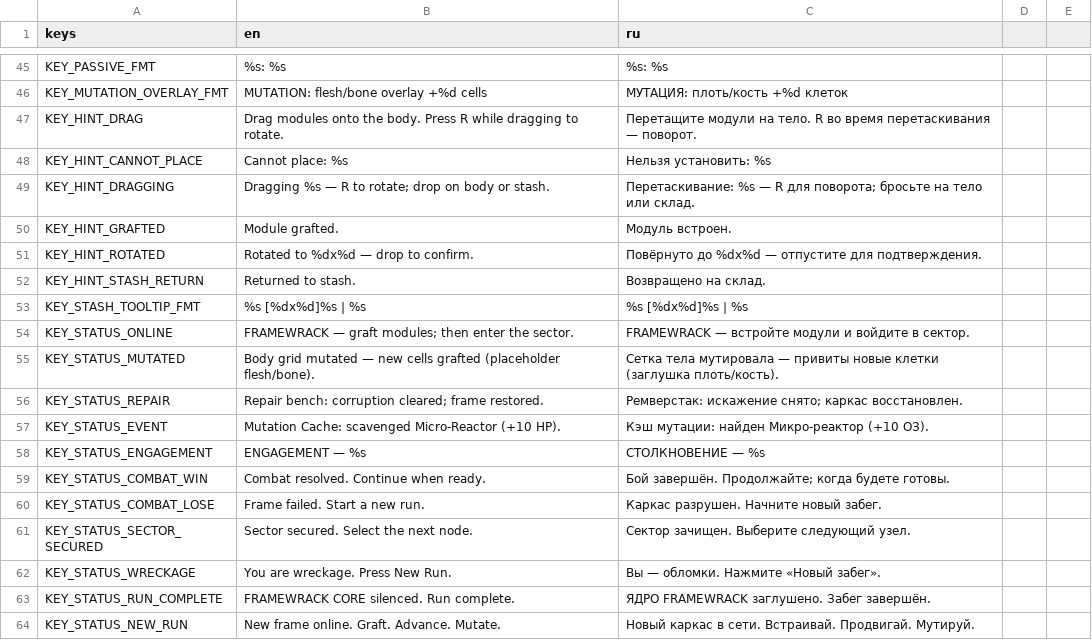
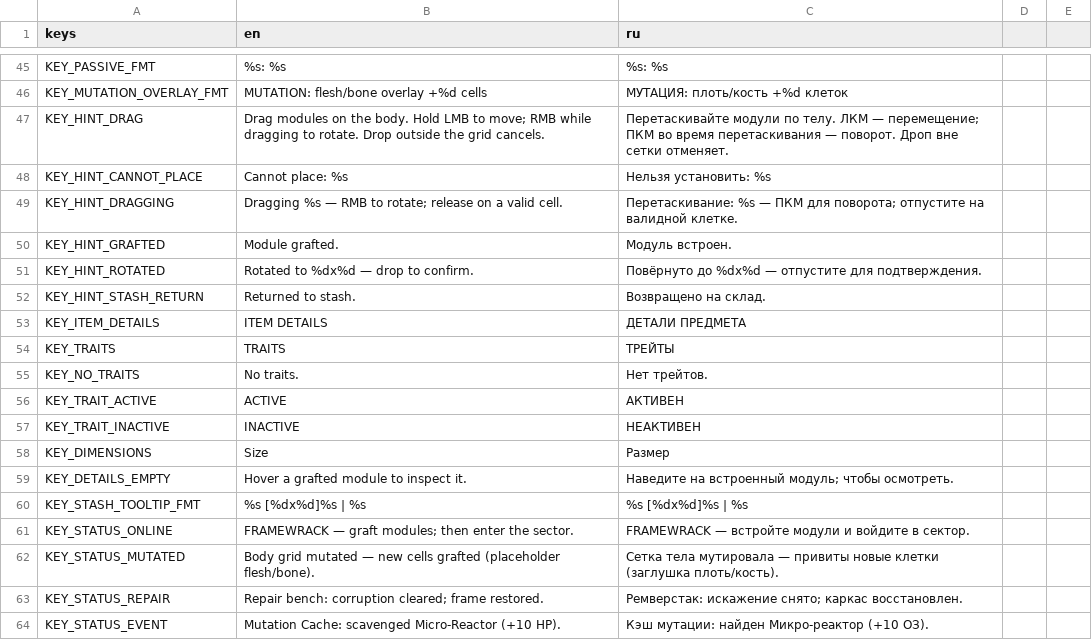
Before and after one commit to vtyurin89/framewrack_v1, a CSV file: translations/translations.csv, drawn as a sheet; only a part is shown, gaps mark what is left out; the shorter side is filled out with more unchanged rows.

```diff
--- a/translations/translations.csv
+++ b/translations/translations.csv
@@ -46,5 +46,5 @@ KEY_PASSIVE_FMT,%s: %s,%s: %s
 KEY_MUTATION_OVERLAY_FMT,MUTATION: flesh/bone overlay +%d cells,МУТАЦИЯ: плоть/кость +%d клеток
-KEY_HINT_DRAG,Drag modules onto the body. Press R while dragging to rotate.,Перетащите модули на тело. R во время перетаскивания — поворот.
+KEY_HINT_DRAG,Drag modules on the body. Hold LMB to move; RMB while dragging to rotate. Drop outside the grid cancels.,Перетаскивайте модули по телу. ЛКМ — перемещение; ПКМ во время перетаскивания — поворот. Дроп вне сетки отменяет.
 KEY_HINT_CANNOT_PLACE,Cannot place: %s,Нельзя установить: %s
-KEY_HINT_DRAGGING,Dragging %s — R to rotate; drop on body or stash.,Перетаскивание: %s — R для поворота; бросьте на тело или склад.
+KEY_HINT_DRAGGING,Dragging %s — RMB to rotate; release on a valid cell.,Перетаскивание: %s — ПКМ для поворота; отпустите на валидной клетке.
 KEY_HINT_GRAFTED,Module grafted.,Модуль встроен.
@@ -52,2 +52,9 @@ KEY_HINT_ROTATED,Rotated to %dx%d — drop to confirm.,Повёрнуто до %
 KEY_HINT_STASH_RETURN,Returned to stash.,Возвращено на склад.
+KEY_ITEM_DETAILS,ITEM DETAILS,ДЕТАЛИ ПРЕДМЕТА
+KEY_TRAITS,TRAITS,ТРЕЙТЫ
+KEY_NO_TRAITS,No traits.,Нет трейтов.
+KEY_TRAIT_ACTIVE,ACTIVE,АКТИВЕН
+KEY_TRAIT_INACTIVE,INACTIVE,НЕАКТИВЕН
+KEY_DIMENSIONS,Size,Размер
+KEY_DETAILS_EMPTY,Hover a grafted module to inspect it.,Наведите на встроенный модуль; чтобы осмотреть.
 KEY_STASH_TOOLTIP_FMT,%s  [%dx%d]%s | %s,%s  [%dx%d]%s | %s
```
Also changed, not shown: 9 other files.
